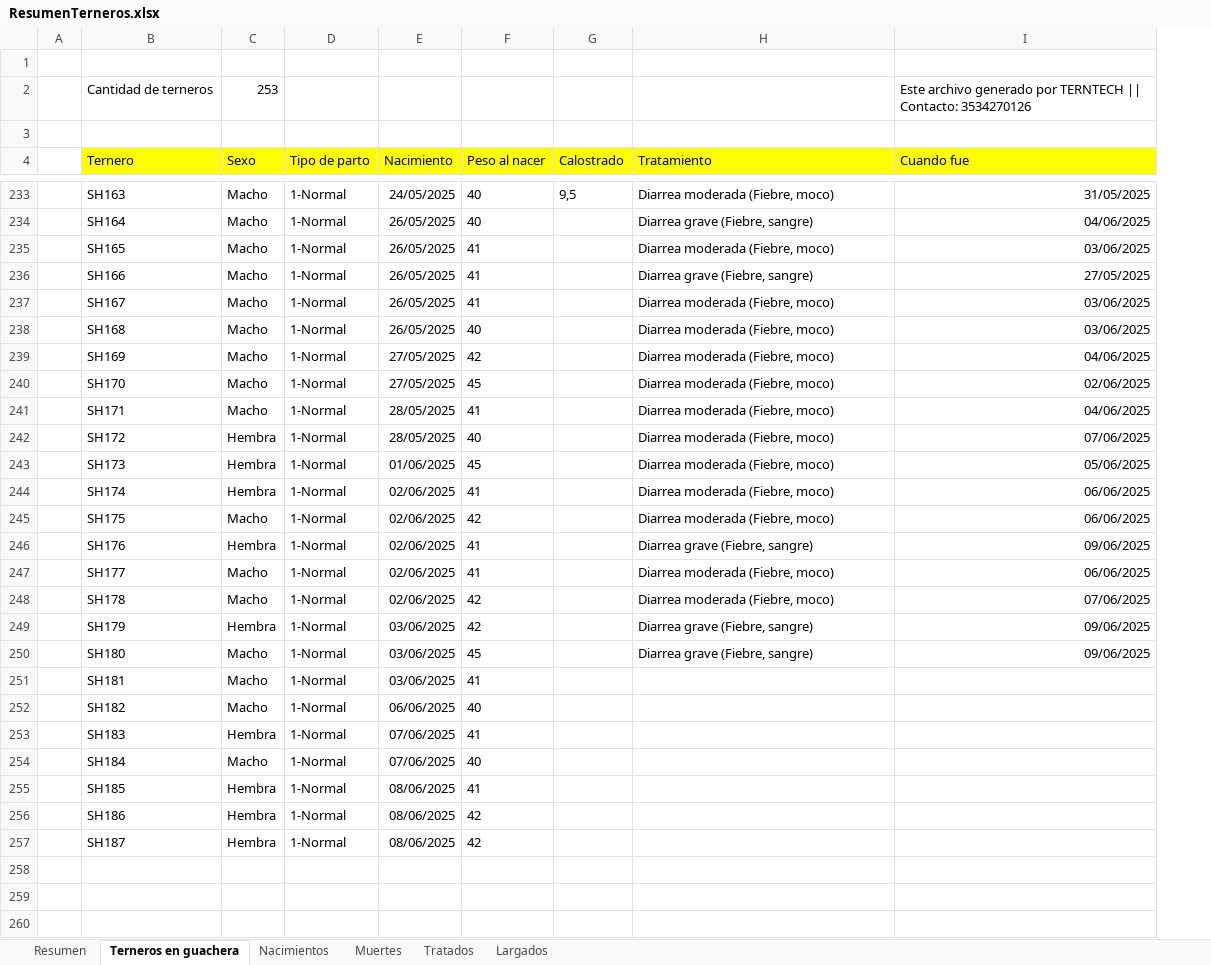
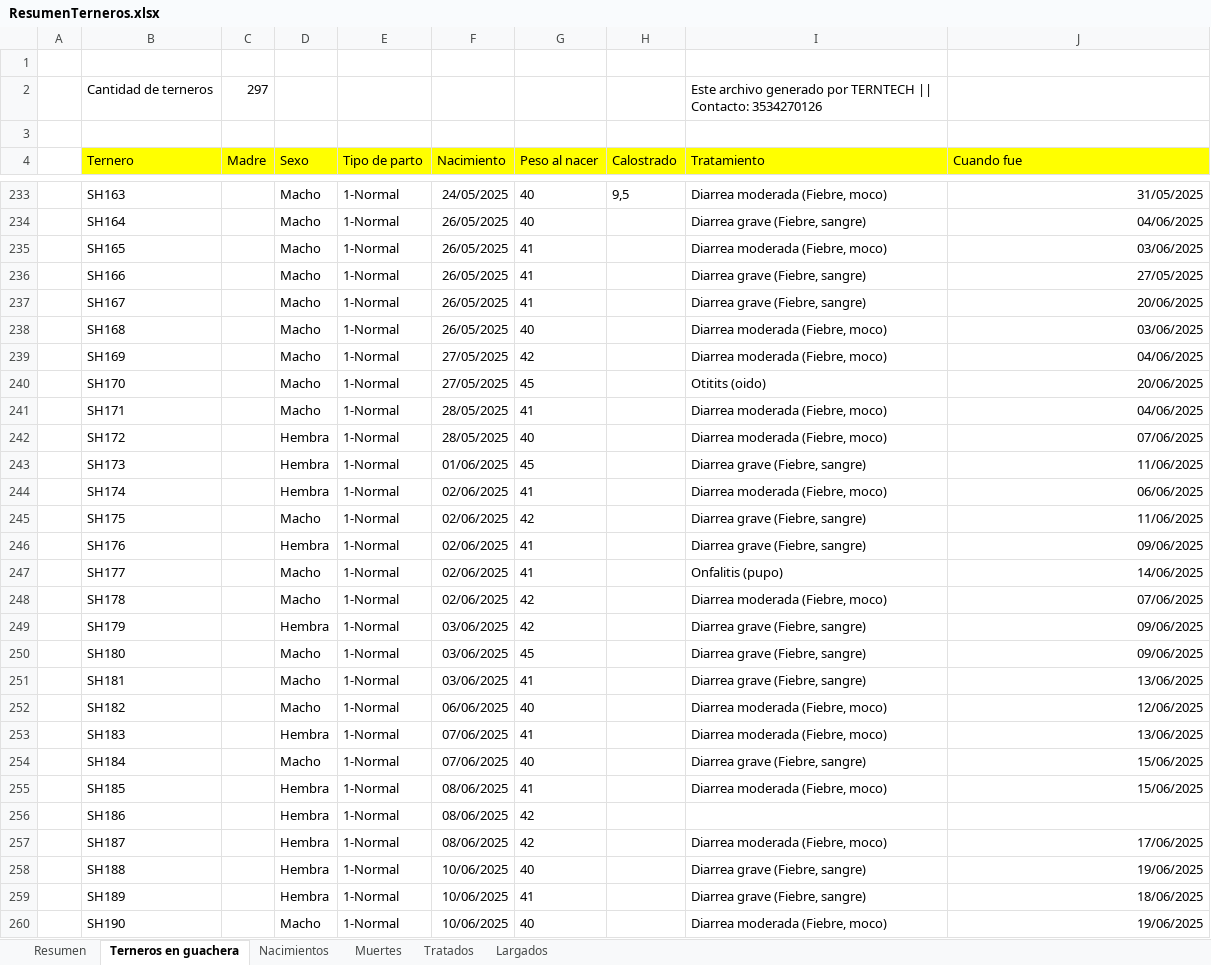
Before and after one commit to Lorentp/CattleCare, an Excel workbook: ResumenTerneros.xlsx, sheet Terneros en guachera, drawn as a sheet; only a part is shown, gaps mark what is left out; values as stored, in another font and other column widths than the file's, no borders; addresses are those after the commit; the diff covers the shown part only; the diff names each change by its address in the sheet, - before the commit and + after, or states it on an @@ line.

```diff
--- a/ResumenTerneros.xlsx (sheet Terneros en guachera)
+++ b/ResumenTerneros.xlsx (sheet Terneros en guachera)
+column C (Madre), row 2: 297
-D2 (Sexo): 253
+D2 (Sexo): (empty)
-I2 (Tratamiento): (empty)
+I2 (Tratamiento): Este archivo generado por TERNTECH || Contacto: 3534270126
-J2 (Cuando fue): Este archivo generado por TERNTECH || Contacto: 3534270126
+J2 (Cuando fue): (empty)
-I237 (Tratamiento): Diarrea moderada (Fiebre, moco)
+I237 (Tratamiento): Diarrea grave (Fiebre, sangre)
-J237 (Cuando fue): 03/06/2025
+J237 (Cuando fue): 20/06/2025
-I240 (Tratamiento): Diarrea moderada (Fiebre, moco)
+I240 (Tratamiento): Otitits (oido)
-J240 (Cuando fue): 02/06/2025
+J240 (Cuando fue): 20/06/2025
-I243 (Tratamiento): Diarrea moderada (Fiebre, moco)
+I243 (Tratamiento): Diarrea grave (Fiebre, sangre)
-J243 (Cuando fue): 05/06/2025
+J243 (Cuando fue): 11/06/2025
-I245 (Tratamiento): Diarrea moderada (Fiebre, moco)
+I245 (Tratamiento): Diarrea grave (Fiebre, sangre)
-J245 (Cuando fue): 06/06/2025
+J245 (Cuando fue): 11/06/2025
-I247 (Tratamiento): Diarrea moderada (Fiebre, moco)
+I247 (Tratamiento): Onfalitis (pupo)
-J247 (Cuando fue): 06/06/2025
+J247 (Cuando fue): 14/06/2025
-I251 (Tratamiento): (empty)
+I251 (Tratamiento): Diarrea grave (Fiebre, sangre)
-J251 (Cuando fue): (empty)
+J251 (Cuando fue): 13/06/2025
-I252:I253 (Tratamiento): (empty)
+I252:I253 (Tratamiento): Diarrea moderada (Fiebre, moco)
-J252 (Cuando fue): (empty)
+J252 (Cuando fue): 12/06/2025
-J253 (Cuando fue): (empty)
+J253 (Cuando fue): 13/06/2025
-I254 (Tratamiento): (empty)
+I254 (Tratamiento): Diarrea grave (Fiebre, sangre)
-J254:J255 (Cuando fue): (empty)
+J254:J255 (Cuando fue): 15/06/2025
-I255 (Tratamiento): (empty)
+I255 (Tratamiento): Diarrea moderada (Fiebre, moco)
-I257 (Tratamiento): (empty)
+I257 (Tratamiento): Diarrea moderada (Fiebre, moco)
-J257 (Cuando fue): (empty)
+J257 (Cuando fue): 17/06/2025
+row 258:  | SH188 |  | Hembra | 1-Normal | 10/06/2025 | 40 |  | Diarrea grave (Fiebre, sangre) | 19/06/2025
+row 259:  | SH189 |  | Hembra | 1-Normal | 10/06/2025 | 41 |  | Diarrea grave (Fiebre, sangre) | 18/06/2025
+row 260:  | SH190 |  | Macho | 1-Normal | 10/06/2025 | 40 |  | Diarrea moderada (Fiebre, moco) | 19/06/2025
```
Also changed, not shown: 83 added rows, 42 removed rows and 163 edited cells elsewhere in this sheet, sheet Largados, sheet Tratados, sheet Nacimientos, sheet Muertes, sheet Resumen, 12 other files.
